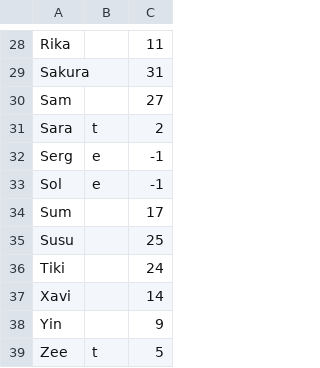
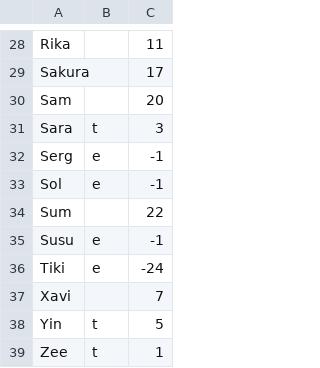
Before and after one commit to moadayrose/xverse, a CSV file: trainee_info.csv, drawn as a sheet; only a part is shown, gaps mark what is left out; the diff covers the shown part only; the diff names each change by its address in the sheet, - before the commit and + after, or states it on an @@ line.

```diff
--- a/trainee_info.csv
+++ b/trainee_info.csv
-C29: 31
+C29: 17
-C30: 27
+C30: 20
-C31: 2
+C31: 3
-C34: 17
+C34: 22
-B35:B36: (empty)
+B35:B36: e
-C35: 25
+C35: -1
-C36: 24
+C36: -24
-C37: 14
+C37: 7
-B38: (empty)
+B38: t
-C38: 9
+C38: 5
-C39: 5
+C39: 1
```
Also changed, not shown: 26 edited cells elsewhere in this file.
